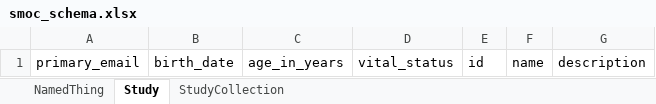
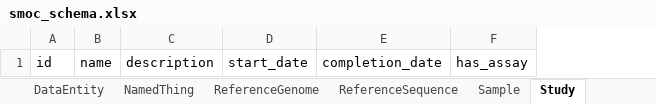
Before and after one commit to sdsc-ordes/smoc-schema, an Excel workbook: project/excel/smoc_schema.xlsx, sheet Study, drawn as a sheet; values as stored, in another font and other column widths than the file's, no borders; removed rows and columns are numbered as before the commit, all else as after; the diff names each change by its address in the sheet, - before the commit and + after, or states it on an @@ line.

```diff
--- a/project/excel/smoc_schema.xlsx (sheet Study)
+++ b/project/excel/smoc_schema.xlsx (sheet Study)
+sheet tab: DataEntity
+sheet tab: ReferenceGenome
+sheet tab: ReferenceSequence
+sheet tab: Sample
-column A, row 1: primary_email
-column B, row 1: birth_date
-column C, row 1: age_in_years
-column D, row 1: vital_status
+column D, row 1: start_date
+column E, row 1: completion_date
+column F, row 1: has_assay
```
Also changed, not shown: sheet StudyCollection, other sheet tabs, 11 other files.
